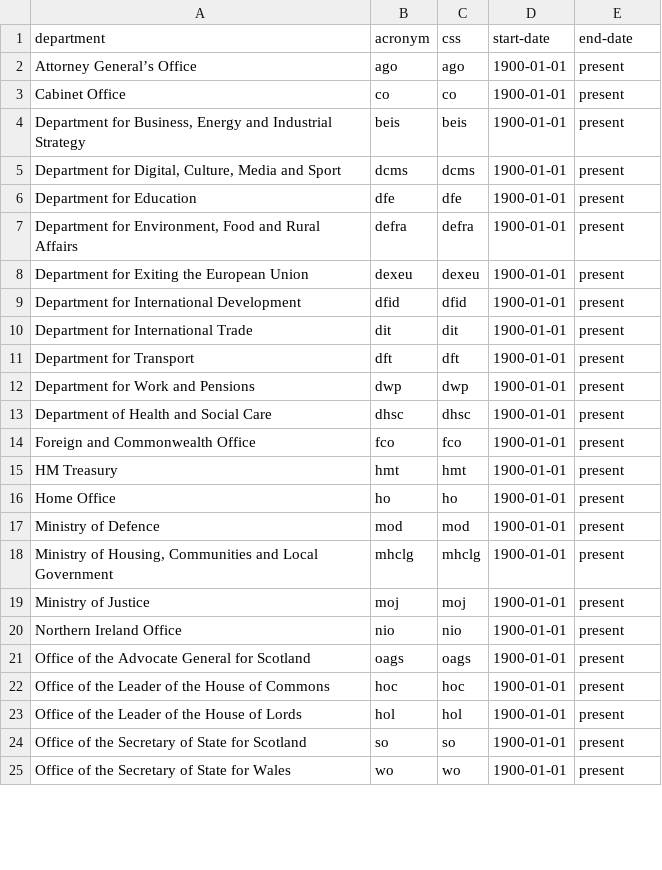
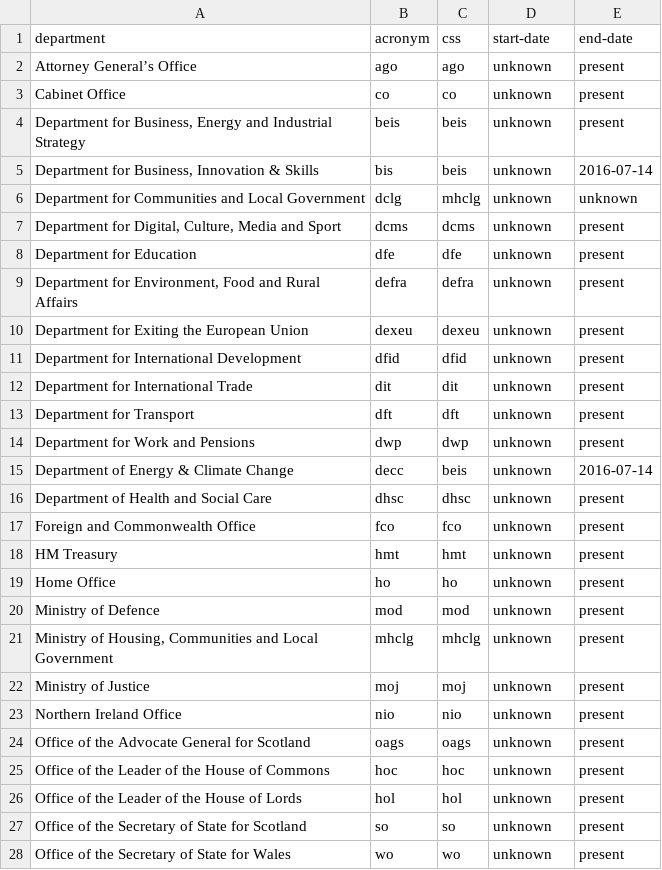
Before and after one commit to johnpeart/lgbt-ministers, a CSV file: _data/departments.csv, drawn as a sheet; only a part is shown; the diff covers the shown part only.

Commit message:
Update departments.csv

```diff
--- a/_data/departments.csv
+++ b/_data/departments.csv
@@ -1,25 +1,28 @@
 department,acronym,css,start-date,end-date
-Attorney General’s Office,ago,ago,1900-01-01,present
-Cabinet Office,co,co,1900-01-01,present
-"Department for Business, Energy and Industrial Strategy",beis,beis,1900-01-01,present
-"Department for Digital, Culture, Media and Sport",dcms,dcms,1900-01-01,present
-Department for Education,dfe,dfe,1900-01-01,present
-"Department for Environment, Food and Rural Affairs",defra,defra,1900-01-01,present
-Department for Exiting the European Union,dexeu,dexeu,1900-01-01,present
-Department for International Development,dfid,dfid,1900-01-01,present
-Department for International Trade,dit,dit,1900-01-01,present
-Department for Transport,dft,dft,1900-01-01,present
-Department for Work and Pensions,dwp,dwp,1900-01-01,present
-Department of Health and Social Care,dhsc,dhsc,1900-01-01,present
-Foreign and Commonwealth Office,fco,fco,1900-01-01,present
-HM Treasury,hmt,hmt,1900-01-01,present
-Home Office,ho,ho,1900-01-01,present
-Ministry of Defence,mod,mod,1900-01-01,present
-"Ministry of Housing, Communities and Local Government",mhclg,mhclg,1900-01-01,present
-Ministry of Justice,moj,moj,1900-01-01,present
-Northern Ireland Office,nio,nio,1900-01-01,present
-Office of the Advocate General for Scotland,oags,oags,1900-01-01,present
-Office of the Leader of the House of Commons,hoc,hoc,1900-01-01,present
-Office of the Leader of the House of Lords,hol,hol,1900-01-01,present
-Office of the Secretary of State for Scotland,so,so,1900-01-01,present
-Office of the Secretary of State for Wales,wo,wo,1900-01-01,present
+Attorney General’s Office,ago,ago,unknown,present
+Cabinet Office,co,co,unknown,present
+"Department for Business, Energy and Industrial Strategy",beis,beis,unknown,present
+"Department for Business, Innovation & Skills",bis,beis,unknown,2016-07-14
+Department for Communities and Local Government,dclg,mhclg,unknown,unknown
+"Department for Digital, Culture, Media and Sport",dcms,dcms,unknown,present
+Department for Education,dfe,dfe,unknown,present
+"Department for Environment, Food and Rural Affairs",defra,defra,unknown,present
+Department for Exiting the European Union,dexeu,dexeu,unknown,present
+Department for International Development,dfid,dfid,unknown,present
+Department for International Trade,dit,dit,unknown,present
+Department for Transport,dft,dft,unknown,present
+Department for Work and Pensions,dwp,dwp,unknown,present
+Department of Energy & Climate Change,decc,beis,unknown,2016-07-14
+Department of Health and Social Care,dhsc,dhsc,unknown,present
+Foreign and Commonwealth Office,fco,fco,unknown,present
+HM Treasury,hmt,hmt,unknown,present
+Home Office,ho,ho,unknown,present
+Ministry of Defence,mod,mod,unknown,present
+"Ministry of Housing, Communities and Local Government",mhclg,mhclg,unknown,present
+Ministry of Justice,moj,moj,unknown,present
+Northern Ireland Office,nio,nio,unknown,present
+Office of the Advocate General for Scotland,oags,oags,unknown,present
+Office of the Leader of the House of Commons,hoc,hoc,unknown,present
+Office of the Leader of the House of Lords,hol,hol,unknown,present
+Office of the Secretary of State for Scotland,so,so,unknown,present
+Office of the Secretary of State for Wales,wo,wo,unknown,present
```
Also changed, not shown: 1 edited cell elsewhere in this file.
